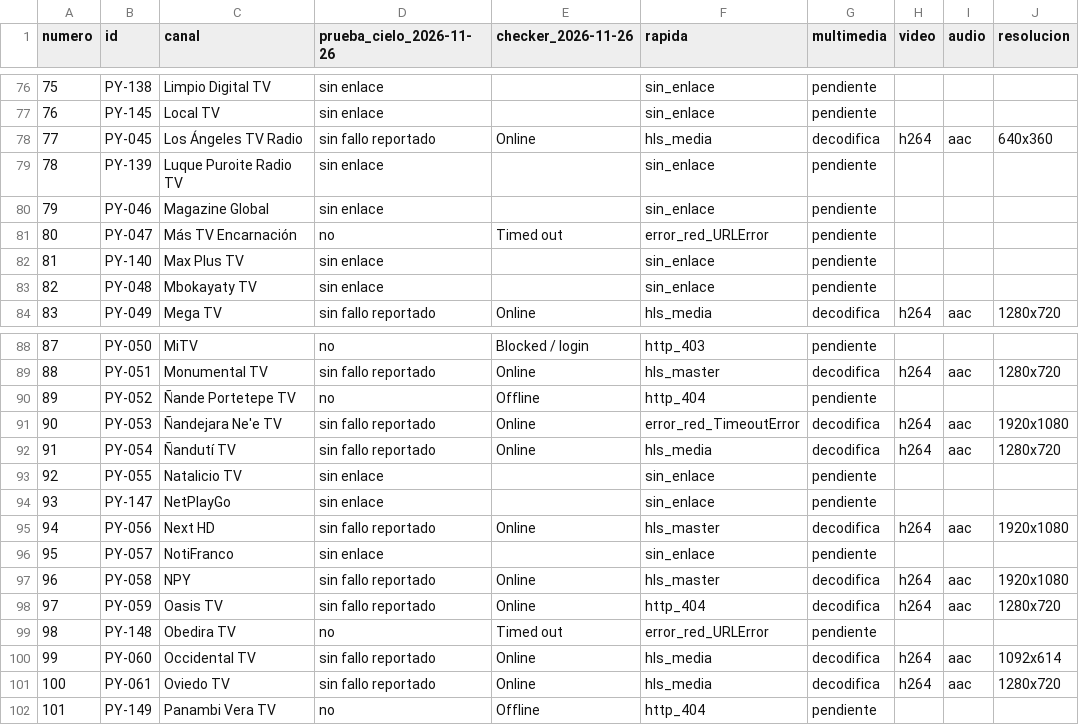
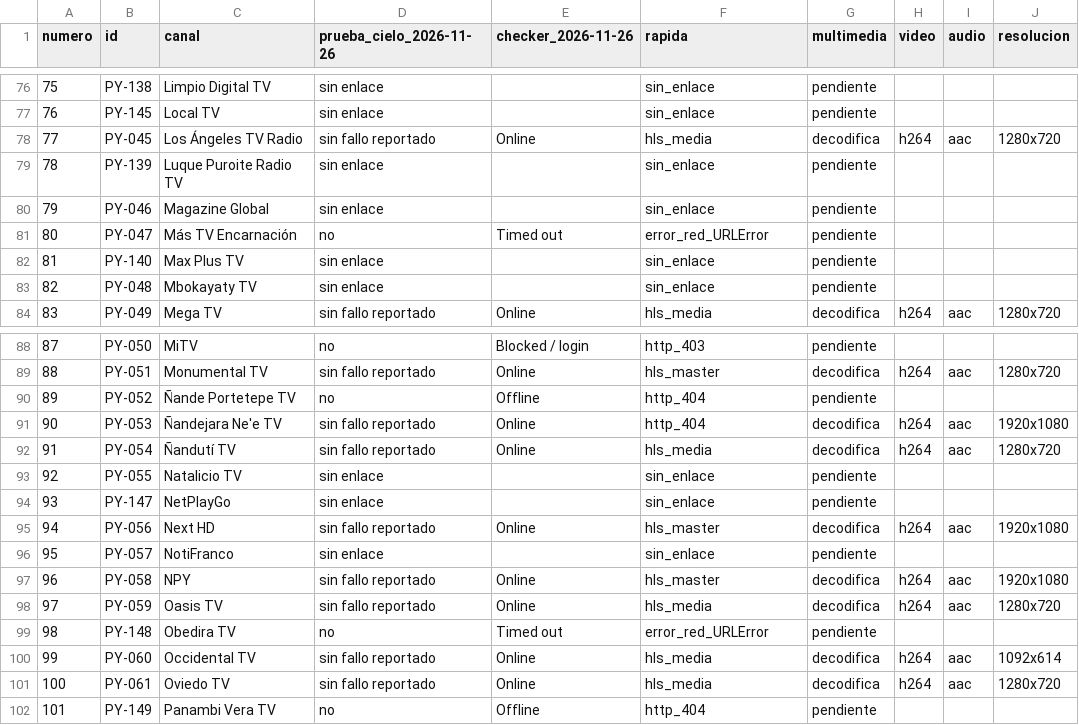
Before and after one commit to arevalosfermin560-pixel/Mi-IPTV, a CSV file: Estado.csv, drawn as a sheet; only a part is shown, gaps mark what is left out.

```diff
--- a/Estado.csv
+++ b/Estado.csv
@@ -77,3 +77,3 @@
 76,PY-145,Local TV,sin enlace,,sin_enlace,pendiente,,,
-77,PY-045,Los Ángeles TV Radio,sin fallo reportado,Online,hls_media,decodifica,h264,aac,640x360
+77,PY-045,Los Ángeles TV Radio,sin fallo reportado,Online,hls_media,decodifica,h264,aac,1280x720
 78,PY-139,Luque Puroite Radio TV,sin enlace,,sin_enlace,pendiente,,,
@@ -90,3 +90,3 @@
 89,PY-052,Ñande Portetepe TV,no,Offline,http_404,pendiente,,,
-90,PY-053,Ñandejara Ne'e TV,sin fallo reportado,Online,error_red_TimeoutError,decodifica,h264,aac,1920x1080
+90,PY-053,Ñandejara Ne'e TV,sin fallo reportado,Online,http_404,decodifica,h264,aac,1920x1080
 91,PY-054,Ñandutí TV,sin fallo reportado,Online,hls_media,decodifica,h264,aac,1280x720
@@ -97,3 +97,3 @@
 96,PY-058,NPY,sin fallo reportado,Online,hls_master,decodifica,h264,aac,1920x1080
-97,PY-059,Oasis TV,sin fallo reportado,Online,http_404,decodifica,h264,aac,1280x720
+97,PY-059,Oasis TV,sin fallo reportado,Online,hls_media,decodifica,h264,aac,1280x720
 98,PY-148,Obedira TV,no,Timed out,error_red_URLError,pendiente,,,
```
Also changed, not shown: Historial.csv, 1 other file.
